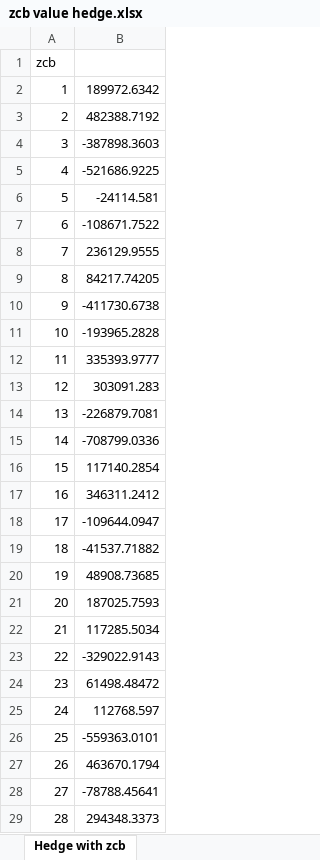
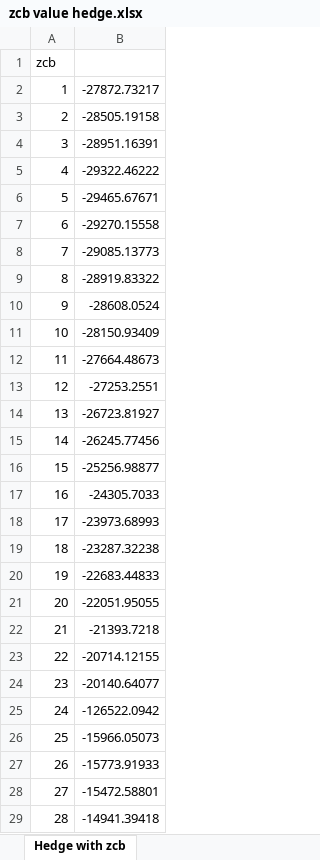
Before and after one commit to florishaverman/Seminar-QF, an Excel workbook: Data/zcb value hedge.xlsx, sheet Hedge with zcb, drawn as a sheet; only a part is shown; values as stored, in another font and other column widths than the file's, no borders; the diff covers the shown part only; the diff names each change by its address in the sheet, - before the commit and + after, or states it on an @@ line.

```diff
--- a/Data/zcb value hedge.xlsx (sheet Hedge with zcb)
+++ b/Data/zcb value hedge.xlsx (sheet Hedge with zcb)
-B2: 189972.6342
+B2: -27872.73217
-B3: 482388.7192
+B3: -28505.19158
-B4: -387898.3603
+B4: -28951.16391
-B5: -521686.9225
+B5: -29322.46222
-B6: -24114.581
+B6: -29465.67671
-B7: -108671.7522
+B7: -29270.15558
-B8: 236129.9555
+B8: -29085.13773
-B9: 84217.74205
+B9: -28919.83322
-B10: -411730.6738
+B10: -28608.0524
-B11: -193965.2828
+B11: -28150.93409
-B12: 335393.9777
+B12: -27664.48673
-B13: 303091.283
+B13: -27253.2551
-B14: -226879.7081
+B14: -26723.81927
-B15: -708799.0336
+B15: -26245.77456
-B16: 117140.2854
+B16: -25256.98877
-B17: 346311.2412
+B17: -24305.7033
-B18: -109644.0947
+B18: -23973.68993
-B19: -41537.71882
+B19: -23287.32238
-B20: 48908.73685
+B20: -22683.44833
-B21: 187025.7593
+B21: -22051.95055
-B22: 117285.5034
+B22: -21393.7218
-B23: -329022.9143
+B23: -20714.12155
-B24: 61498.48472
+B24: -20140.64077
-B25: 112768.597
+B25: -126522.0942
-B26: -559363.0101
+B26: -15966.05073
-B27: 463670.1794
+B27: -15773.91933
-B28: -78788.45641
+B28: -15472.58801
-B29: 294348.3373
+B29: -14941.39418
```
Also changed, not shown: 92 edited cells elsewhere in this sheet, Data/swaption value hedge.xlsx, 2 other files.
